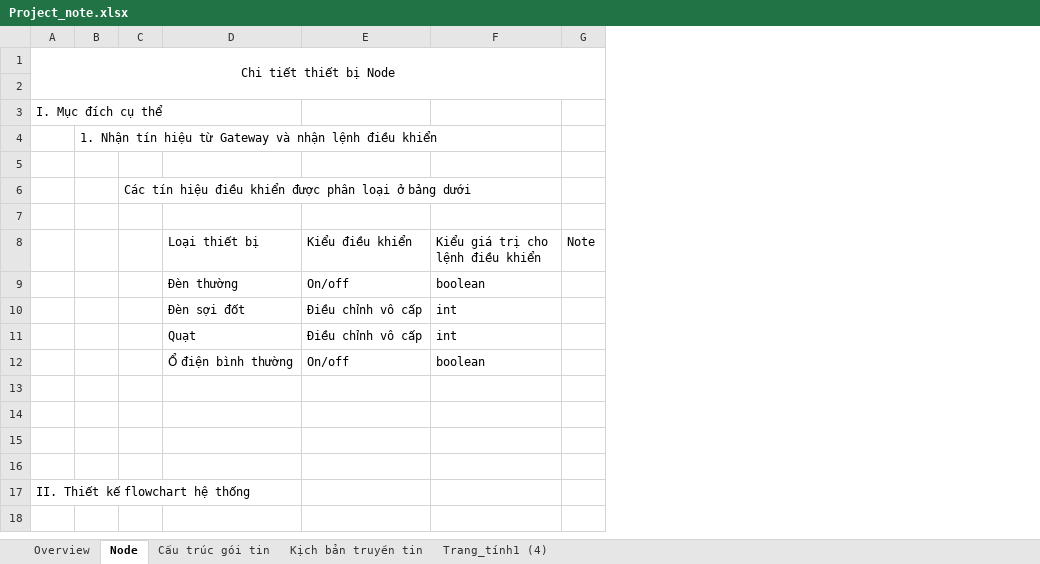
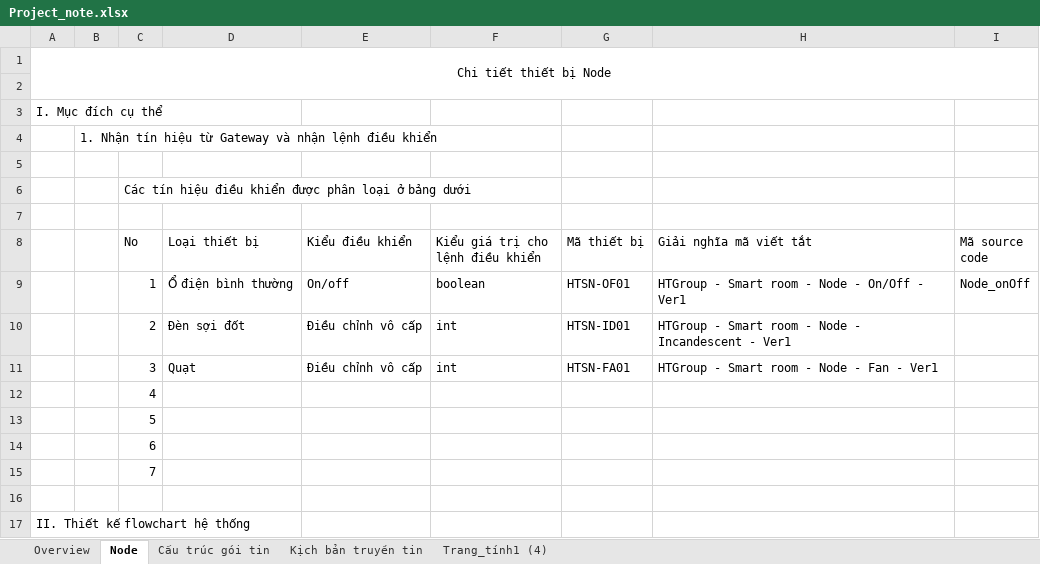
Before and after one commit to NgHieuPickon/SmartRoom, an Excel workbook: Project_note.xlsx, sheet Node, drawn as a sheet; values as stored, in another font and other column widths than the file's, no borders; removed rows and columns are numbered as before the commit, all else as after; the diff names each change by its address in the sheet, - before the commit and + after, or states it on an @@ line.

Commit message:
update specifications

```diff
--- a/Project_note.xlsx (sheet Node)
+++ b/Project_note.xlsx (sheet Node)
-column C, row 6: Các tín hiệu điều khiển được phân loại ở bảng dưới
+column C (No), row 6: Các tín hiệu điều khiển được phân loại ở bảng dưới; rows 9-15: 1 | 2 | 3 | 4 | 5 | 6 | 7
-column G (Note), empty
+column G (Mã thiết bị), rows 9-11: HTSN-OF01 | HTSN-ID01 | HTSN-FA01
+column H (Giải nghĩa mã viết tắt), rows 9-11: HTGroup - Smart room - Node - On/Off - Ver1 | HTGroup - Smart room - Node - Incandescent - Ver1 | HTGroup - Smart room - Node - Fan - Ver1
+column I (Mã source code), row 9: Node_onOff
-D9 (Loại thiết bị): Đèn thường
+D9 (Loại thiết bị): Ổ điện bình thường
-D12 (Loại thiết bị): Ổ điện bình thường
+D12 (Loại thiết bị): (empty)
-E12 (Kiểu điều khiển): On/off
+E12 (Kiểu điều khiển): (empty)
-F12 (Kiểu giá trị cho lệnh điều khiển): boolean
+F12 (Kiểu giá trị cho lệnh điều khiển): (empty)
```
